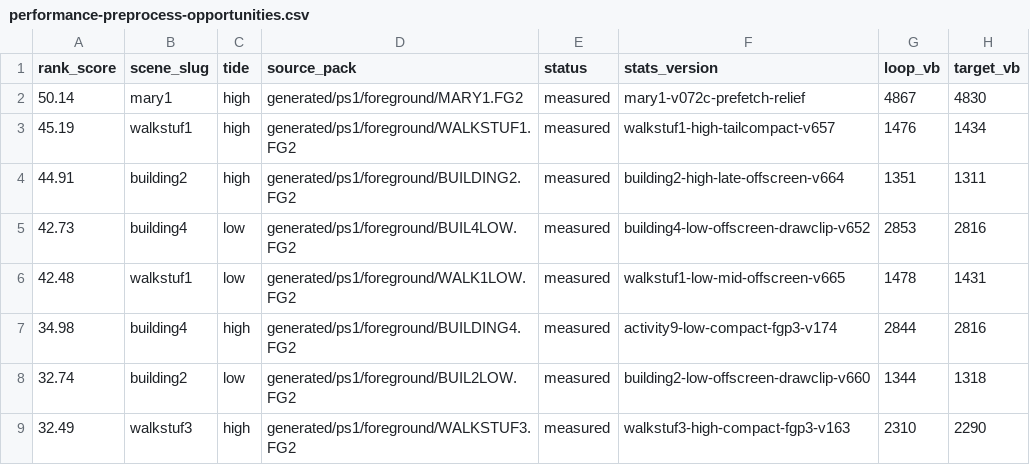
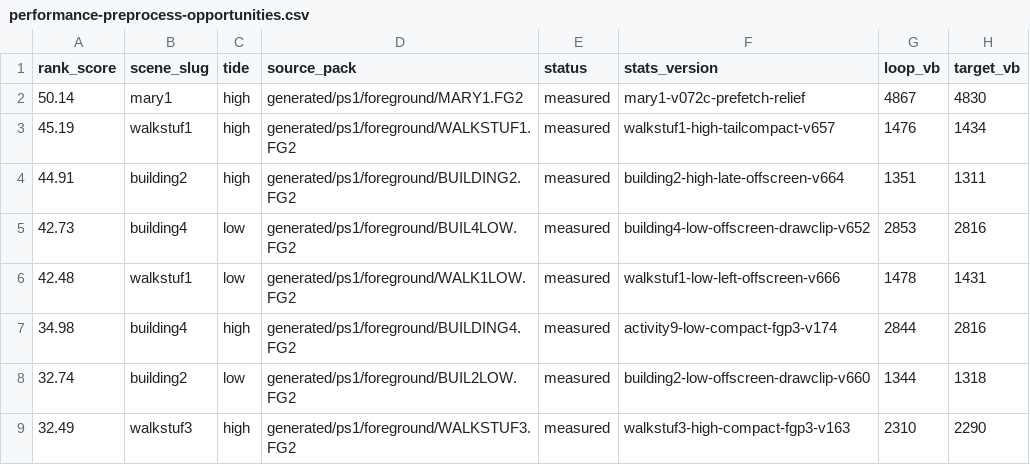
Before and after one commit to huntergdavis/johnny-castaway-ps1, a CSV file: docs/ps1/performance-preprocess-opportunities.csv, drawn as a sheet; only a part is shown; the diff names each change by its address in the sheet, - before the commit and + after, or states it on an @@ line.

```diff
--- a/docs/ps1/performance-preprocess-opportunities.csv
+++ b/docs/ps1/performance-preprocess-opportunities.csv
-F6 (stats_version): walkstuf1-low-mid-offscreen-v665
+F6 (stats_version): walkstuf1-low-left-offscreen-v666
```
Also changed, not shown: docs/ps1/performance-scene-matrix.csv, 18 other files.
